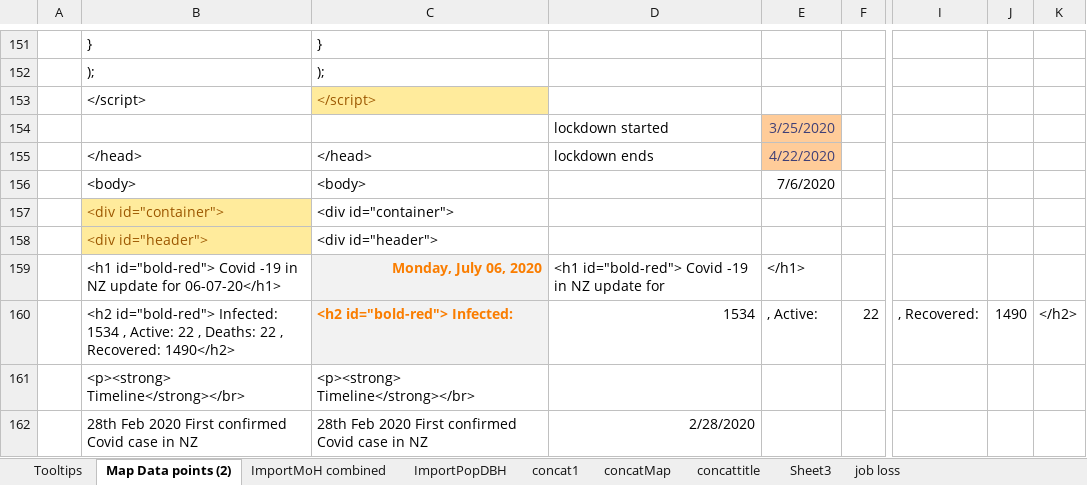
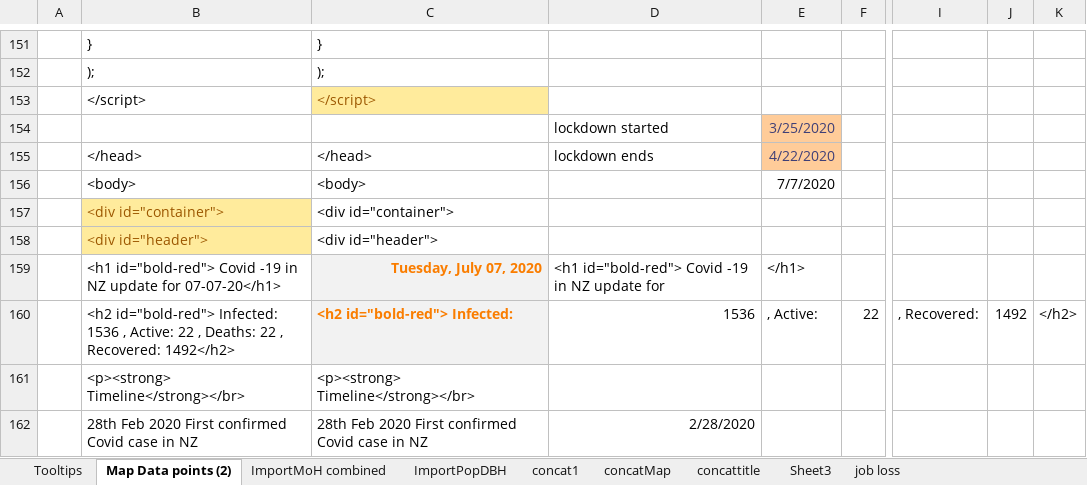
Before and after one commit to drakemax/TestGraphPage, an Excel workbook: NZMoH20200503.xlsx, sheet Map Data points (2), drawn as a sheet; only a part is shown, gaps mark what is left out; values as stored, in another font and other column widths than the file's, no borders; the diff covers the shown part only; the diff names each change by its address in the sheet, - before the commit and + after, or states it on an @@ line.

```diff
--- a/NZMoH20200503.xlsx (sheet Map Data points (2))
+++ b/NZMoH20200503.xlsx (sheet Map Data points (2))
-E156: 7/6/2020
+E156: 7/7/2020
-B159: …update for 06-07-20</h1>
+B159: …update for 07-07-20</h1>
-C159: Monday, July 06, 2020
+C159: Tuesday, July 07, 2020
-B160: …id="bold-red"> Infected: 1534 , Active: 22 , Deaths: 22 , Recovered: 1490</h2>
+B160: …id="bold-red"> Infected: 1536 , Active: 22 , Deaths: 22 , Recovered: 1492</h2>
-D160: 1534
+D160: 1536
-J160: 1490
+J160: 1492
```
Also changed, not shown: 2 added rows, 2 removed rows, 2 moved rows and 28 edited cells elsewhere in this sheet, sheet ImportMoH combined, formulas that keep their value.
